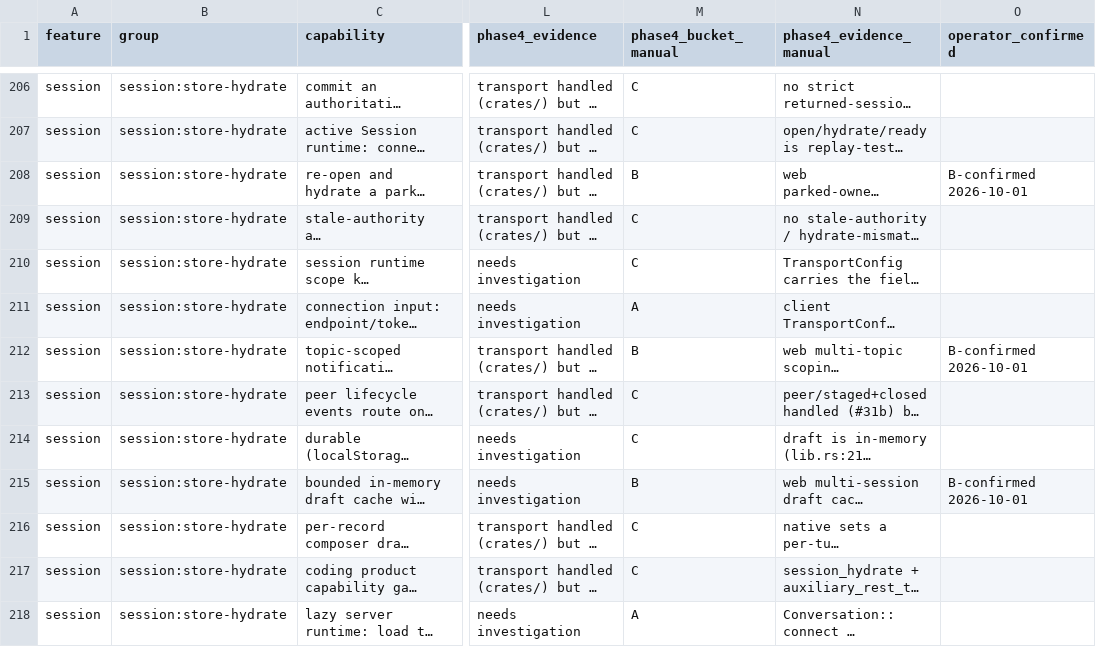
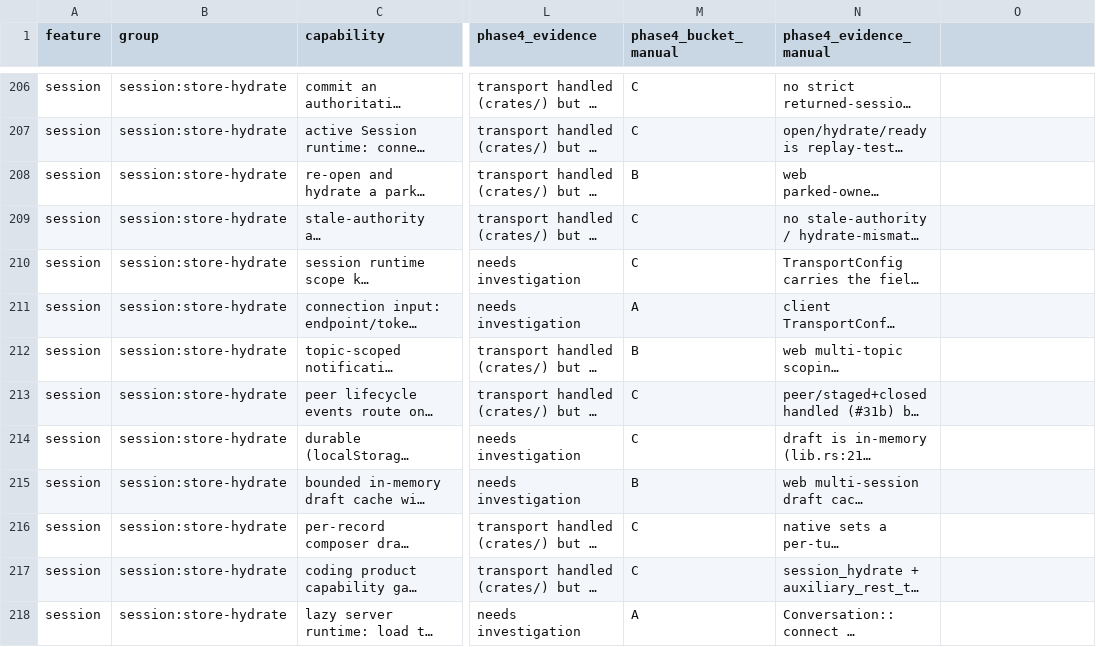
Before and after one commit to octos-org/octoscode-app, a CSV file: docs/parity-matrix.csv, drawn as a sheet; only a part is shown, gaps mark what is left out; long unchanged cells end in …; the diff covers the shown part only; the diff names each change by its address in the sheet, - before the commit and + after, or states it on an @@ line.

Commit message:
regen(P4b1): regenerate the matrices per the entry — the generator's SRC_WEB default (.forks/src-web) has drifted away (FileNotFoundError), so the card runs it with SRC_WEB=<the RULES web oracle>; the generator writes only its own columns (write_csv :411-413) and rewrites phase4-gaps.md (#41b generated section), so the 301 hand-adjudicated manual rows are union-restored from the pre-regen backup and the seven manual gap sections (41b2/41b3/P4b passes) are re-appended; verified: manual totals A 45 / B 45 / C 211 intact, generator buckets C301/A37/B9/empty14 untouched, the three P4b1 flips leave no C stub in the generated section, 0 machine paths

```diff
--- a/docs/parity-matrix.csv
+++ b/docs/parity-matrix.csv
-O1: operator_confirmed
+O1: (empty)
-O208: B-confirmed 2026-10-01
+O208: (empty)
-O212: B-confirmed 2026-10-01
+O212: (empty)
-O215: B-confirmed 2026-10-01
+O215: (empty)
```
Also changed, not shown: 42 edited cells elsewhere in this file, docs/protocol-matrix.csv, 2 other files.
